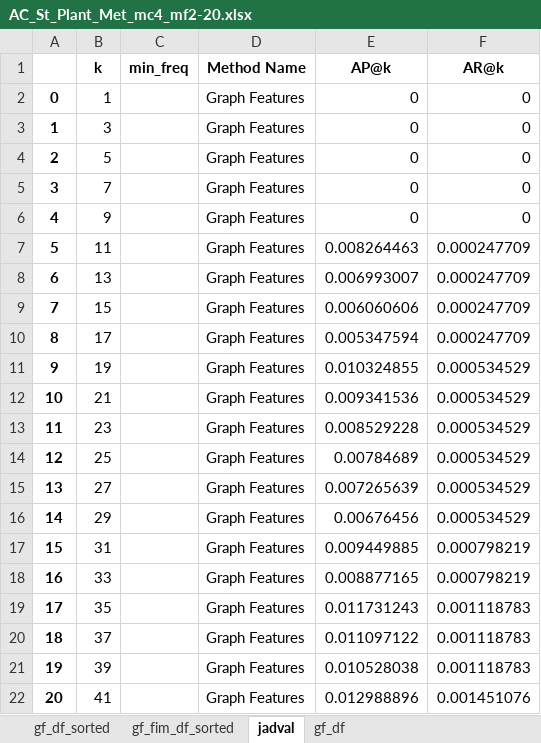
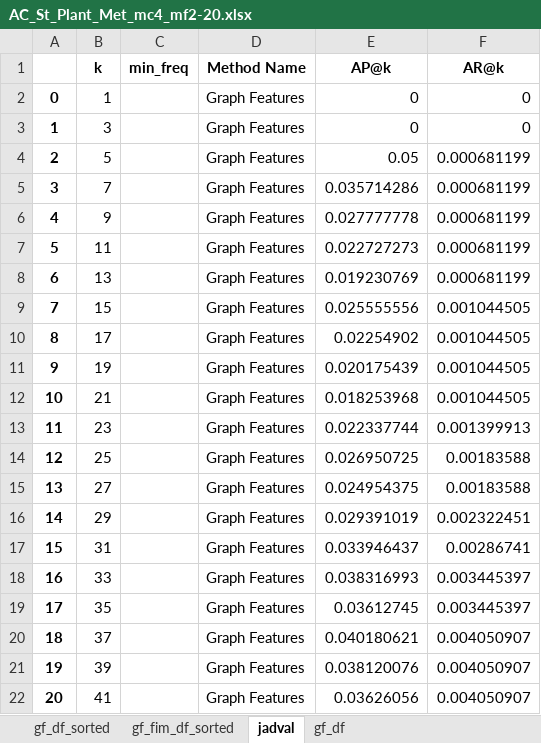
Before and after one commit to mamintoosi/plant-metabolite, an Excel workbook: results/AC_St_Plant_Met_mc4_mf2-20.xlsx, sheet jadval, drawn as a sheet; only a part is shown; values as stored, in another font and other column widths than the file's, no borders; the diff covers the shown part only; the diff names each change by its address in the sheet, - before the commit and + after, or states it on an @@ line.

```diff
--- a/results/AC_St_Plant_Met_mc4_mf2-20.xlsx (sheet jadval)
+++ b/results/AC_St_Plant_Met_mc4_mf2-20.xlsx (sheet jadval)
-E4 (AP@k): 0
+E4 (AP@k): 0.05
-F4:F6 (AR@k): 0
+F4:F6 (AR@k): 0.000681199
-E5 (AP@k): 0
+E5 (AP@k): 0.035714286
-E6 (AP@k): 0
+E6 (AP@k): 0.027777778
-E7 (AP@k): 0.008264463
+E7 (AP@k): 0.022727273
-F7:F8 (AR@k): 0.000247709
+F7:F8 (AR@k): 0.000681199
-E8 (AP@k): 0.006993007
+E8 (AP@k): 0.019230769
-E9 (AP@k): 0.006060606
+E9 (AP@k): 0.025555556
-F9:F10 (AR@k): 0.000247709
+F9:F10 (AR@k): 0.001044505
-E10 (AP@k): 0.005347594
+E10 (AP@k): 0.02254902
-E11 (AP@k): 0.010324855
+E11 (AP@k): 0.020175439
-F11:F12 (AR@k): 0.000534529
+F11:F12 (AR@k): 0.001044505
-E12 (AP@k): 0.009341536
+E12 (AP@k): 0.018253968
-E13 (AP@k): 0.008529228
+E13 (AP@k): 0.022337744
-F13 (AR@k): 0.000534529
+F13 (AR@k): 0.001399913
-E14 (AP@k): 0.00784689
+E14 (AP@k): 0.026950725
-F14:F15 (AR@k): 0.000534529
+F14:F15 (AR@k): 0.00183588
-E15 (AP@k): 0.007265639
+E15 (AP@k): 0.024954375
-E16 (AP@k): 0.00676456
+E16 (AP@k): 0.029391019
-F16 (AR@k): 0.000534529
+F16 (AR@k): 0.002322451
-E17 (AP@k): 0.009449885
+E17 (AP@k): 0.033946437
-F17 (AR@k): 0.000798219
+F17 (AR@k): 0.00286741
-E18 (AP@k): 0.008877165
+E18 (AP@k): 0.038316993
-F18 (AR@k): 0.000798219
+F18 (AR@k): 0.003445397
-E19 (AP@k): 0.011731243
+E19 (AP@k): 0.03612745
-F19 (AR@k): 0.001118783
+F19 (AR@k): 0.003445397
-E20 (AP@k): 0.011097122
+E20 (AP@k): 0.040180621
-F20:F21 (AR@k): 0.001118783
+F20:F21 (AR@k): 0.004050907
-E21 (AP@k): 0.010528038
+E21 (AP@k): 0.038120076
-E22 (AP@k): 0.012988896
+E22 (AP@k): 0.03626056
-F22 (AR@k): 0.001451076
+F22 (AR@k): 0.004050907
```
Also changed, not shown: 978 edited cells elsewhere in this sheet, sheet gf_fim_df_sorted, sheet gf_df_sorted, sheet gf_df, results/AC_Br_Plant_Met_mc4_mf2-20.xlsx, results/AC_St_Plant_Met_mc2_mf2-20.xlsx, 14 other files.
